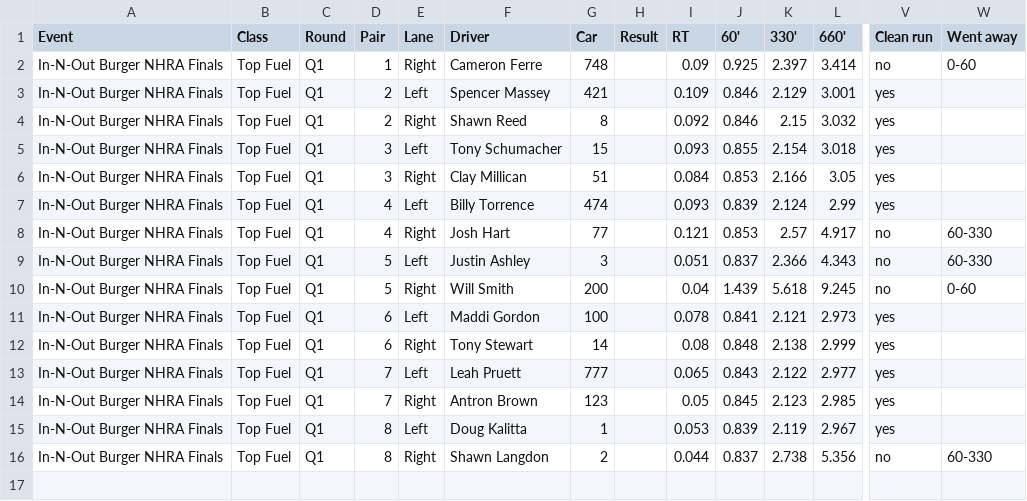
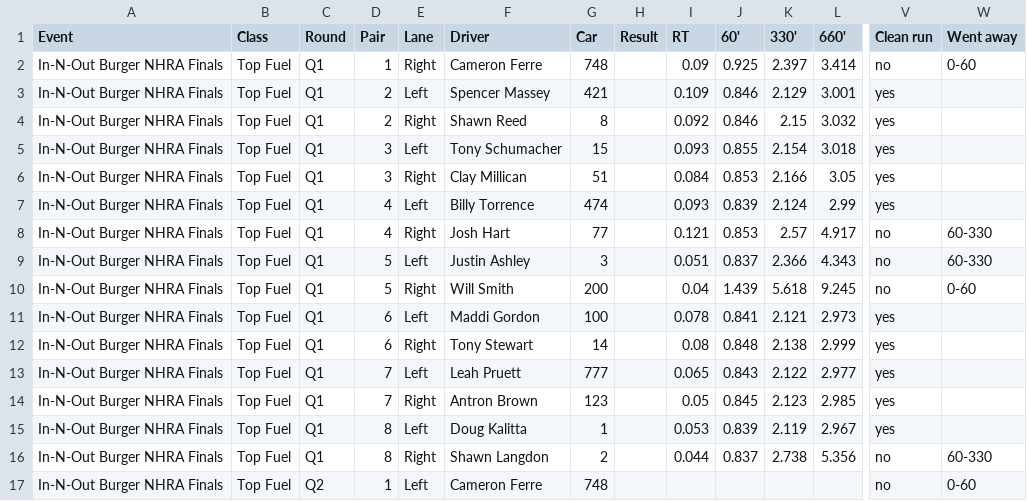
Before and after one commit to wes-buck/di-incrementals, a CSV file: events/2026-nhra-finals/top-fuel/DI-Incrementals-2026-nhra-finals-top-fuel.csv, drawn as a sheet; only a part is shown, gaps mark what is left out; rows hold the shown columns only; the diff names each change by its address in the sheet, - before the commit and + after, or states it on an @@ line.

Commit message:
Update: In-N-Out Burger NHRA Finals | Top Fuel Q1,Q2; Funny Car Q1; Pro Stock Q1,Q2; Pro Stock Motorcycle Q1,Q2

```diff
--- a/events/2026-nhra-finals/top-fuel/DI-Incrementals-2026-nhra-finals-top-fuel.csv
+++ b/events/2026-nhra-finals/top-fuel/DI-Incrementals-2026-nhra-finals-top-fuel.csv
+row 17: In-N-Out Burger NHRA Finals | Top Fuel | Q2 | 1 | Left | Cameron Ferre | 748 |  |  |  |  |  | no | 0-60
```
Also changed, not shown: top-fuel/DI-Incrementals-2026-nhra-finals-top-fuel.csv, 13 other files.
